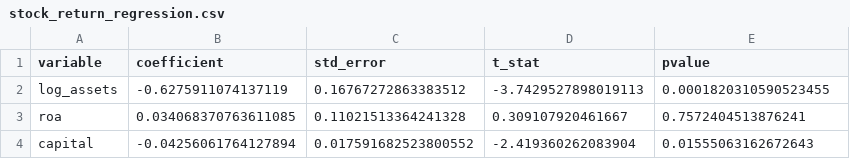
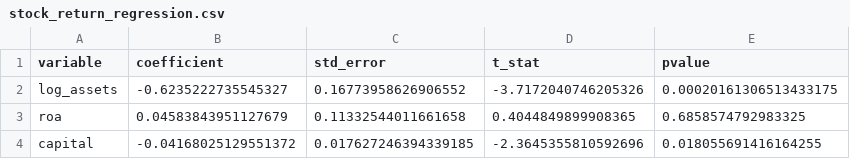
Before and after one commit to wqqhou/Bank_Rate_Sensitivity_Test, a CSV file: data/question1/stock_return_regression.csv, drawn as a sheet.

```diff
--- a/data/question1/stock_return_regression.csv
+++ b/data/question1/stock_return_regression.csv
@@ -1,4 +1,4 @@
 variable,coefficient,std_error,t_stat,pvalue
-log_assets,-0.6275911074137119,0.16767272863383512,-3.7429527898019113,0.0001820310590523455
-roa,0.034068370763611085,0.11021513364241328,0.309107920461667,0.7572404513876241
-capital,-0.04256061764127894,0.017591682523800552,-2.419360262083904,0.01555063162672643
+log_assets,-0.6235222735545327,0.16773958626906552,-3.7172040746205326,0.00020161306513433175
+roa,0.04583843951127679,0.11332544011661658,0.4044849899908365,0.6858574792983325
+capital,-0.04168025129551372,0.017627246394339185,-2.3645355810592696,0.018055691416164255
```
Also changed, not shown: data/question1/bank_stock_price_index.csv, data/question1/beta_summary.csv, 19 other files.
